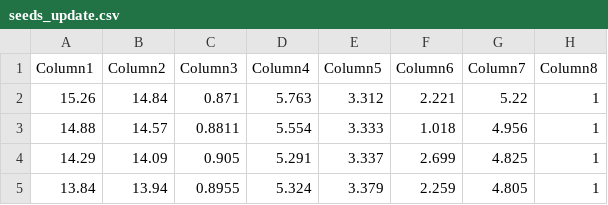
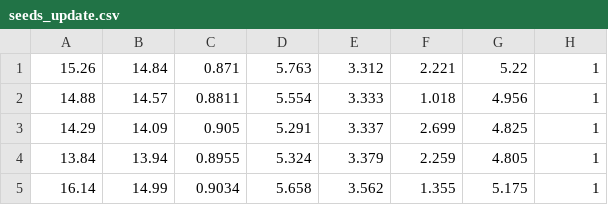
Before and after one commit to arturfil/tomek-links, a CSV file: seeds_update.csv, drawn as a sheet; only a part is shown; the shorter side is filled out with more unchanged rows; the diff names each change by its address in the sheet, - before the commit and + after, or states it on an @@ line.

Commit message:
removed the first row that was useless

```diff
--- a/seeds_update.csv
+++ b/seeds_update.csv
-row 1: Column1 | Column2 | Column3 | Column4 | Column5 | Column6 | Column7 | Column8
```
